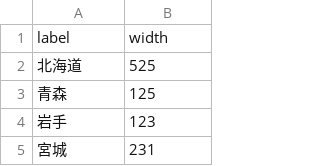
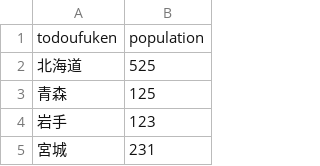
Before and after one commit to 217x214x/InfoVis2021, a CSV file: W04/population_Japan.csv, drawn as a sheet; only a part is shown; removed rows and columns are numbered as before the commit, all else as after; the diff names each change by its address in the sheet, - before the commit and + after, or states it on an @@ line.

Commit message:
Origin

```diff
--- a/W04/population_Japan.csv
+++ b/W04/population_Japan.csv
-row 1: label | width
+row 1: todoufuken | population
```
